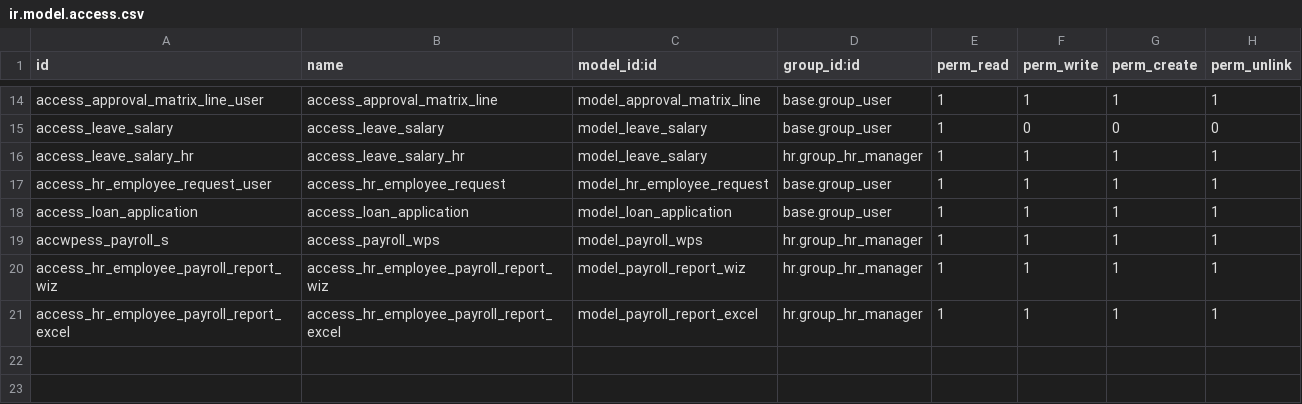
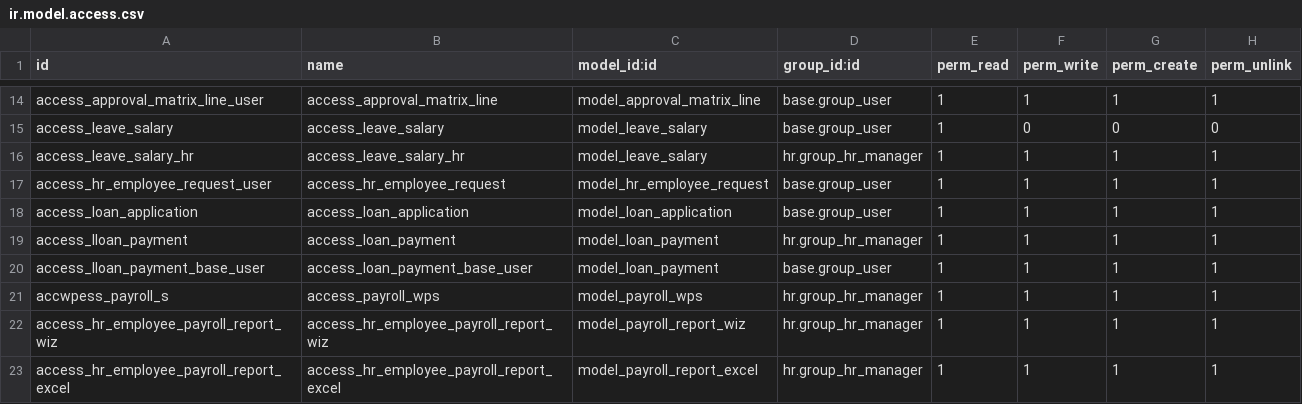
Before and after one commit to ePillars-Systems-LLC/hreye_addons, a CSV file: UAE_HRMS/security/ir.model.access.csv, drawn as a sheet; only a part is shown, gaps mark what is left out; the diff names each change by its address in the sheet, - before the commit and + after, or states it on an @@ line.

Commit message:
Loan Payment CSV

```diff
--- a/UAE_HRMS/security/ir.model.access.csv
+++ b/UAE_HRMS/security/ir.model.access.csv
+row 19: access_lloan_payment | access_loan_payment | model_loan_payment | hr.group_hr_manager | 1 | 1 | 1 | 1
+row 20: access_lloan_payment_base_user | access_loan_payment_base_user | model_loan_payment | base.group_user | 1 | 1 | 1 | 1
```
Also changed, not shown: 2 other files.
